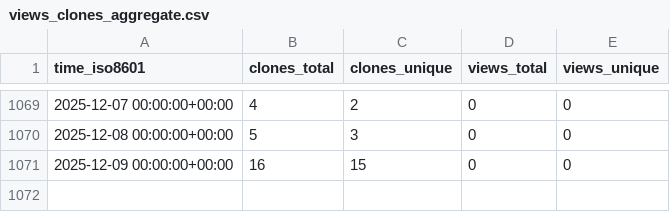
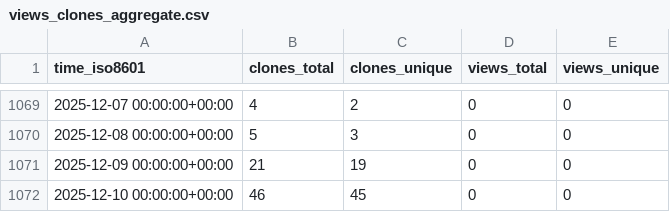
Before and after one commit to slacgismo/ghrs-data, a CSV file: slacgismo/gridlabd/ghrs-data/views_clones_aggregate.csv, drawn as a sheet; only a part is shown, gaps mark what is left out.

```diff
--- a/slacgismo/gridlabd/ghrs-data/views_clones_aggregate.csv
+++ b/slacgismo/gridlabd/ghrs-data/views_clones_aggregate.csv
@@ -1070,2 +1070,3 @@ time_iso8601,clones_total,clones_unique,views_total,views_unique
 2025-12-08 00:00:00+00:00,5,3,0,0
-2025-12-09 00:00:00+00:00,16,15,0,0
+2025-12-09 00:00:00+00:00,21,19,0,0
+2025-12-10 00:00:00+00:00,46,45,0,0
```
Also changed, not shown: 1 other file.
